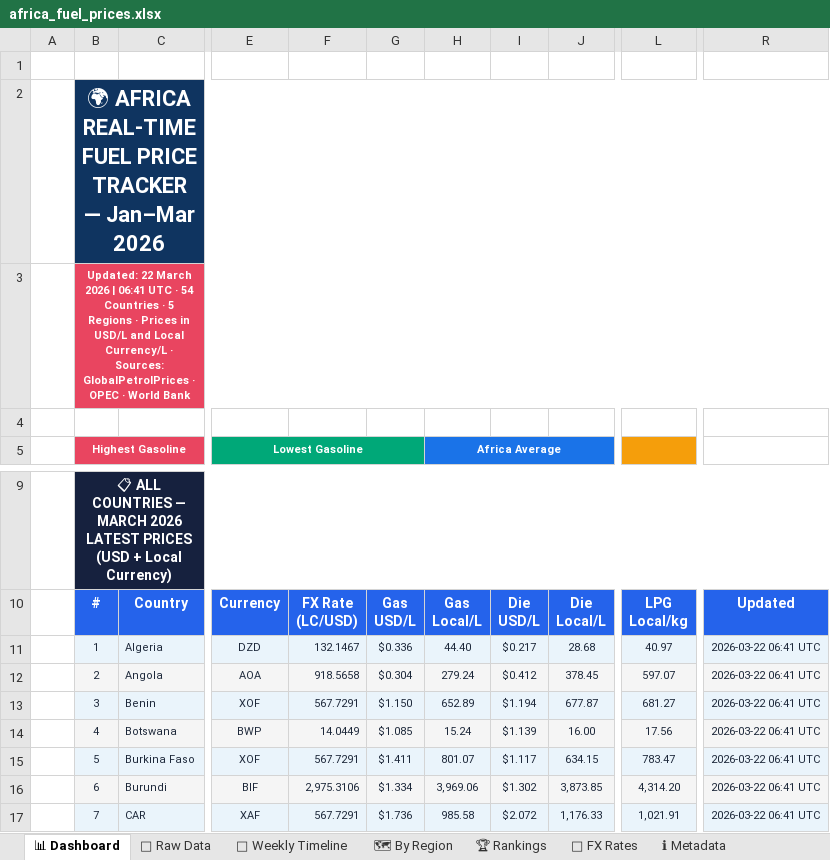
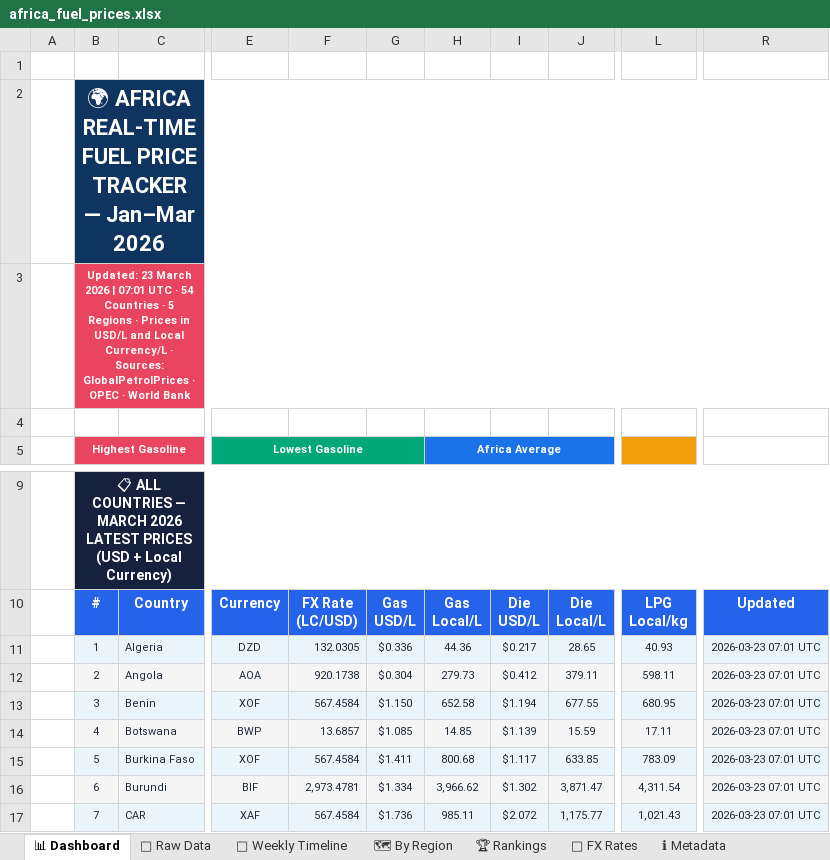
Before and after one commit to Data-Innovation-For-Africa/africa-fuel-tracker, an Excel workbook: docs/africa_fuel_prices.xlsx, sheet 📊 Dashboard, drawn as a sheet; only a part is shown, gaps mark what is left out; values as stored, in another font and other column widths than the file's, no borders; the diff covers the shown part only; the diff names each change by its address in the sheet, - before the commit and + after, or states it on an @@ line.

```diff
--- a/docs/africa_fuel_prices.xlsx (sheet 📊 Dashboard)
+++ b/docs/africa_fuel_prices.xlsx (sheet 📊 Dashboard)
-B3: Updated: 22 March 2026 | 06:41 UTC ·…
+B3: Updated: 23 March 2026 | 07:01 UTC ·…
-F11: 132.1467
+F11: 132.0305
-H11: 44.40
+H11: 44.36
-J11: 28.68
+J11: 28.65
-L11: 40.97
+L11: 40.93
-R11:R17: 2026-03-22 06:41 UTC
+R11:R17: 2026-03-23 07:01 UTC
-F12: 918.5658
+F12: 920.1738
-H12: 279.24
+H12: 279.73
-J12: 378.45
+J12: 379.11
-L12: 597.07
+L12: 598.11
-F13: 567.7291
+F13: 567.4584
-H13: 652.89
+H13: 652.58
-J13: 677.87
+J13: 677.55
-L13: 681.27
+L13: 680.95
-F14: 14.0449
+F14: 13.6857
-H14: 15.24
+H14: 14.85
-J14: 16.00
+J14: 15.59
-L14: 17.56
+L14: 17.11
-F15: 567.7291
+F15: 567.4584
-H15: 801.07
+H15: 800.68
-J15: 634.15
+J15: 633.85
-L15: 783.47
+L15: 783.09
-F16: 2,975.3106
+F16: 2,973.4781
-H16: 3,969.06
+H16: 3,966.62
-J16: 3,873.85
+J16: 3,871.47
-L16: 4,314.20
+L16: 4,311.54
-F17: 567.7291
+F17: 567.4584
-H17: 985.58
+H17: 985.11
-J17: 1,176.33
+J17: 1,175.77
-L17: 1,021.91
+L17: 1,021.43
```
Also changed, not shown: 199 edited cells elsewhere in this sheet, sheet 📁 Raw Data, sheet 🗺 By Region, sheet 📅 Weekly Timeline, sheet 💱 FX Rates, sheet 🏆 Rankings, sheet ℹ Metadata, 3 other files.
